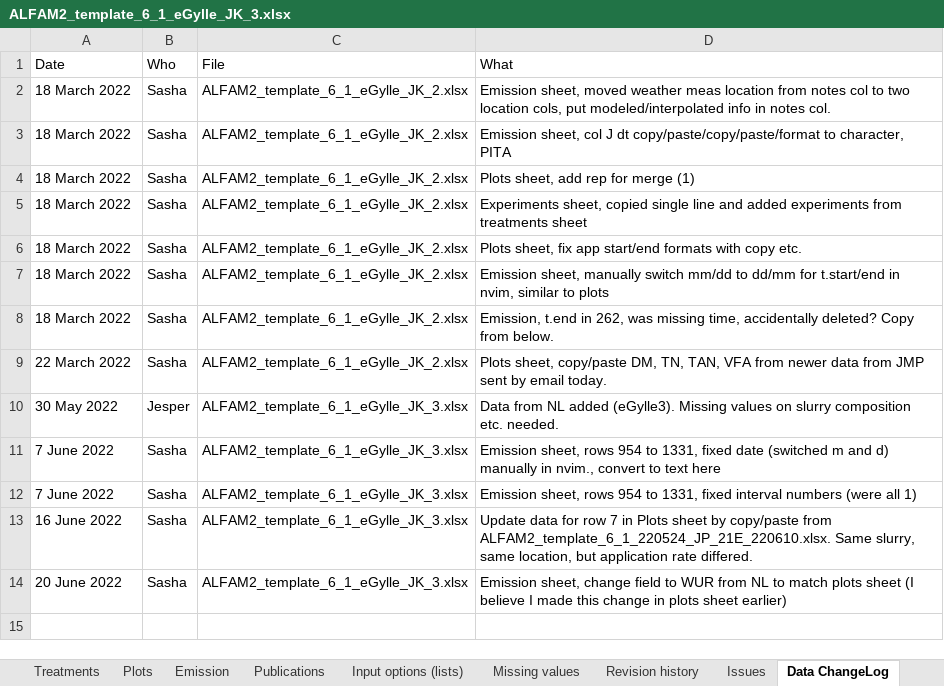
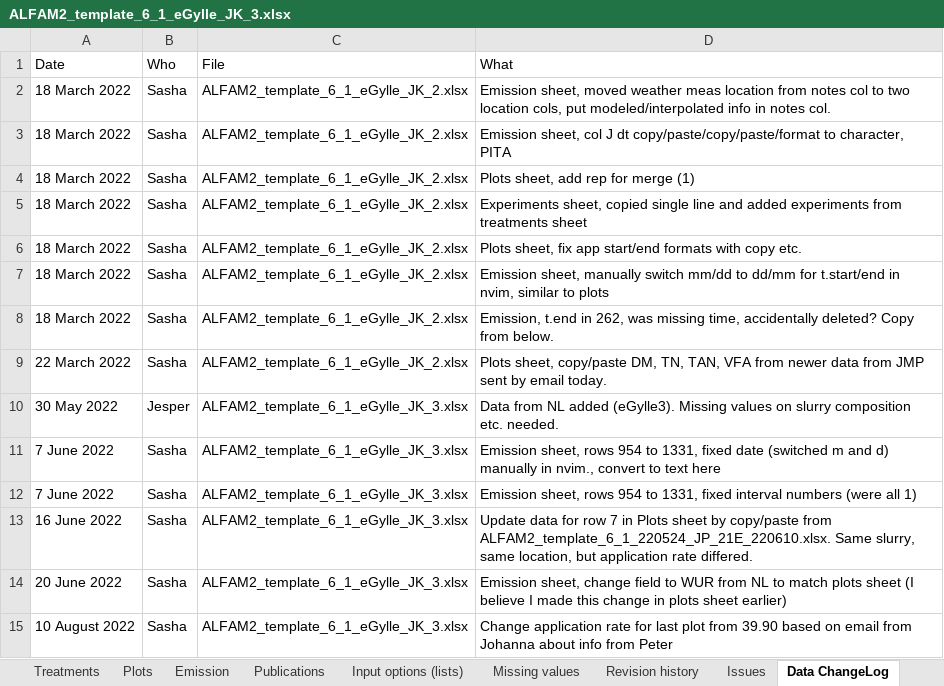
Before and after one commit to AU-BCE-EE/ALFAM2-data, an Excel workbook: data-submitted/03/AU/ALFAM2_template_6_1_eGylle_JK_3.xlsx, sheet Data ChangeLog, drawn as a sheet; values as stored, in another font and other column widths than the file's, no borders; the diff names each change by its address in the sheet, - before the commit and + after, or states it on an @@ line.

Commit message:
Correct application rate.
See email from JP from today.

```diff
--- a/data-submitted/03/AU/ALFAM2_template_6_1_eGylle_JK_3.xlsx (sheet Data ChangeLog)
+++ b/data-submitted/03/AU/ALFAM2_template_6_1_eGylle_JK_3.xlsx (sheet Data ChangeLog)
+row 15: 10 August 2022 | Sasha | ALFAM2_template_6_1_eGylle_JK_3.xlsx | Change application rate for last plot from 39.90 based on email from Johanna about info from Peter
```
Also changed, not shown: sheet Plots.
